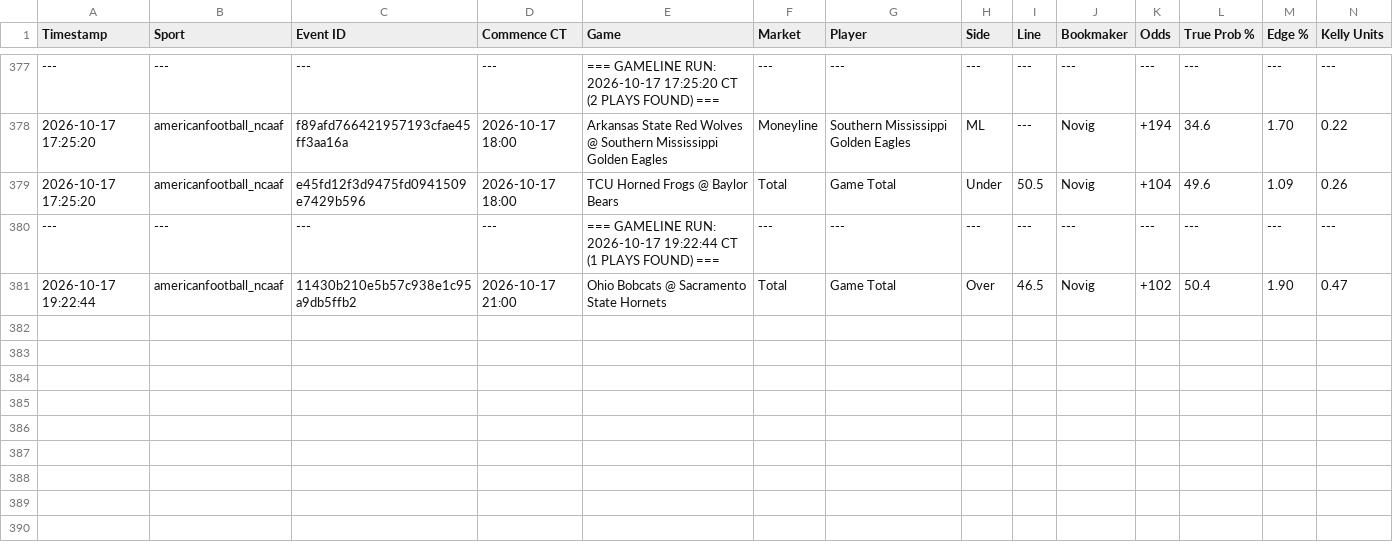
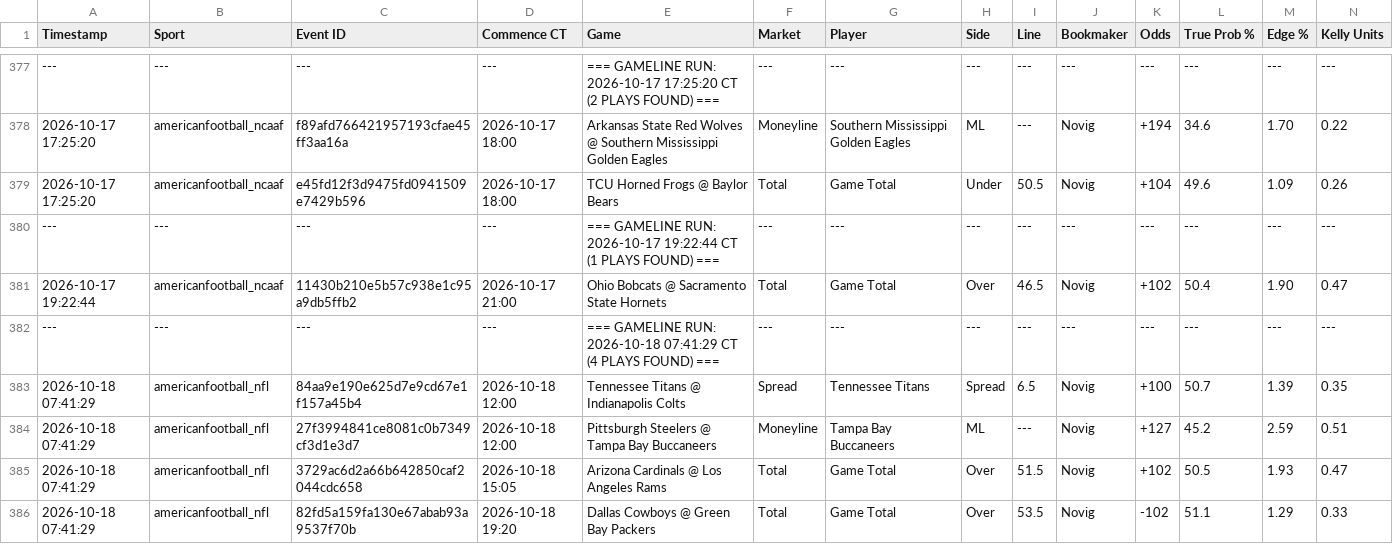
Before and after one commit to matthewmehl14-glitch/Game-Line-Pinny-Devig, a CSV file: ev_plays_log.csv, drawn as a sheet; only a part is shown, gaps mark what is left out; rows hold the shown columns only; the diff names each change by its address in the sheet, - before the commit and + after, or states it on an @@ line.

Commit message:
Auto-log new game line EV plays

```diff
--- a/ev_plays_log.csv
+++ b/ev_plays_log.csv
+row 382: --- | --- | --- | --- | === GAMELINE RUN: 2026-10-18 07:41:29 CT (4 PLAYS FOUND) === | --- | --- | --- | --- | --- | --- | --- | --- | ---
+row 383: 2026-10-18 07:41:29 | americanfootball_nfl | 84aa9e190e625d7e9cd67e1f157a45b4 | 2026-10-18 12:00 | Tennessee Titans @ Indianapolis Colts | Spread | Tennessee Titans | Spread | 6.5 | Novig | +100 | 50.7 | 1.39 | 0.35
+row 384: 2026-10-18 07:41:29 | americanfootball_nfl | 27f3994841ce8081c0b7349cf3d1e3d7 | 2026-10-18 12:00 | Pittsburgh Steelers @ Tampa Bay Buccaneers | Moneyline | Tampa Bay Buccaneers | ML | --- | Novig | +127 | 45.2 | 2.59 | 0.51
+row 385: 2026-10-18 07:41:29 | americanfootball_nfl | 3729ac6d2a66b642850caf2044cdc658 | 2026-10-18 15:05 | Arizona Cardinals @ Los Angeles Rams | Total | Game Total | Over | 51.5 | Novig | +102 | 50.5 | 1.93 | 0.47
+row 386: 2026-10-18 07:41:29 | americanfootball_nfl | 82fd5a159fa130e67abab93a9537f70b | 2026-10-18 19:20 | Dallas Cowboys @ Green Bay Packers | Total | Game Total | Over | 53.5 | Novig | -102 | 51.1 | 1.29 | 0.33
```
